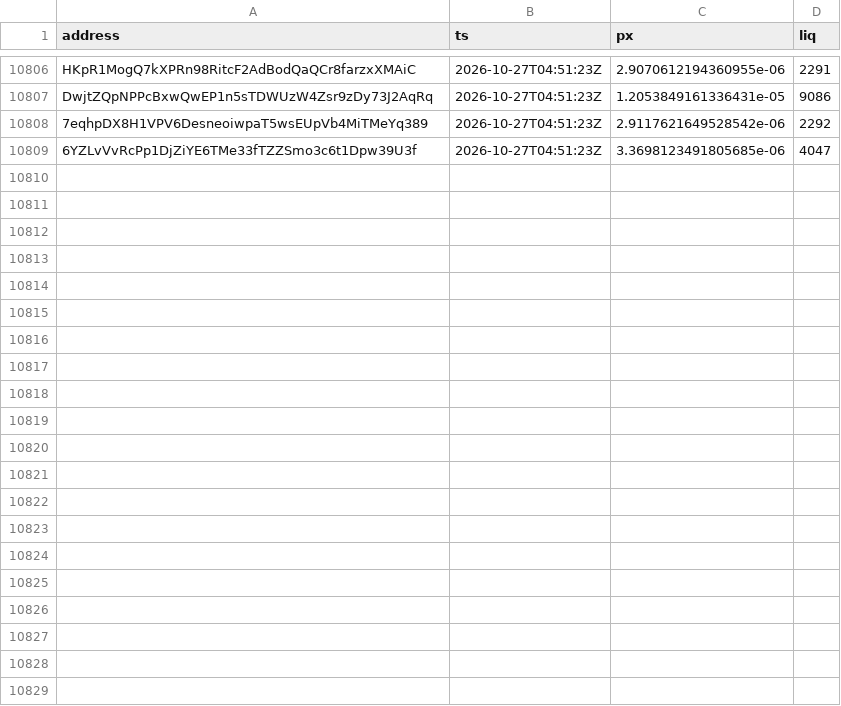
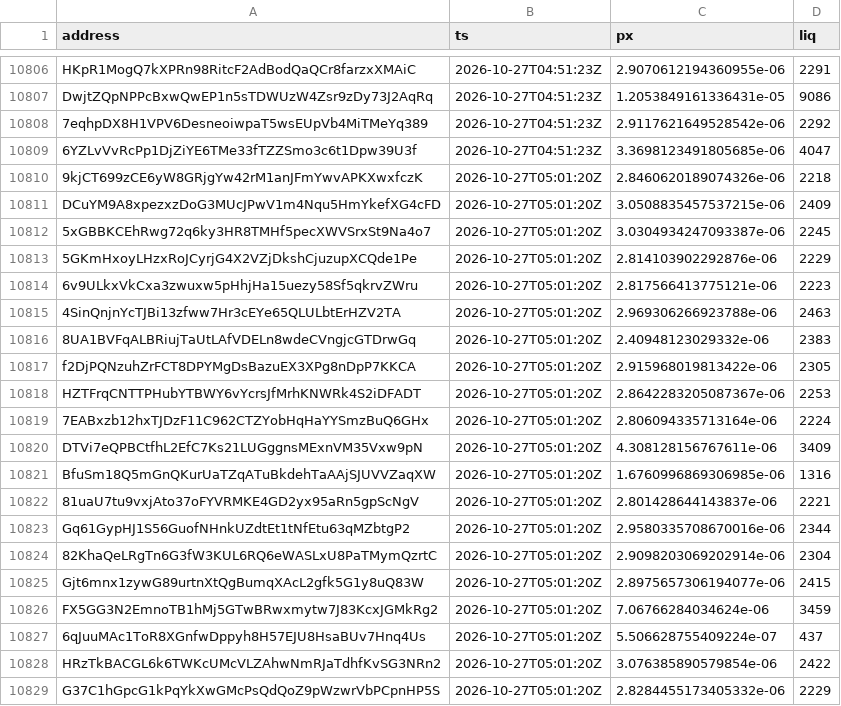
Before and after one commit to westphal03/meme-scanner, a CSV file: data/double_px.csv, drawn as a sheet; only a part is shown, gaps mark what is left out.

```diff
--- a/data/double_px.csv
+++ b/data/double_px.csv
@@ -10809 +10809,21 @@ DwjtZQpNPPcBxwQwEP1n5sTDWUzW4Zsr9zDy73J2AqRq,2026-10-27T04:51:23Z,1.205384916133
 6YZLvVvRcPp1DjZiYE6TMe33fTZZSmo3c6t1Dpw39U3f,2026-10-27T04:51:23Z,3.3698123491805685e-06,4047
+9kjCT699zCE6yW8GRjgYw42rM1anJFmYwvAPKXwxfczK,2026-10-27T05:01:20Z,2.8460620189074326e-06,2218
+DCuYM9A8xpezxzDoG3MUcJPwV1m4Nqu5HmYkefXG4cFD,2026-10-27T05:01:20Z,3.0508835457537215e-06,2409
+5xGBBKCEhRwg72q6ky3HR8TMHf5pecXWVSrxSt9Na4o7,2026-10-27T05:01:20Z,3.0304934247093387e-06,2245
+5GKmHxoyLHzxRoJCyrjG4X2VZjDkshCjuzupXCQde1Pe,2026-10-27T05:01:20Z,2.814103902292876e-06,2229
+6v9ULkxVkCxa3zwuxw5pHhjHa15uezy58Sf5qkrvZWru,2026-10-27T05:01:20Z,2.817566413775121e-06,2223
+4SinQnjnYcTJBi13zfww7Hr3cEYe65QLULbtErHZV2TA,2026-10-27T05:01:20Z,2.969306266923788e-06,2463
+8UA1BVFqALBRiujTaUtLAfVDELn8wdeCVngjcGTDrwGq,2026-10-27T05:01:20Z,2.40948123029332e-06,2383
+f2DjPQNzuhZrFCT8DPYMgDsBazuEX3XPg8nDpP7KKCA,2026-10-27T05:01:20Z,2.915968019813422e-06,2305
+HZTFrqCNTTPHubYTBWY6vYcrsJfMrhKNWRk4S2iDFADT,2026-10-27T05:01:20Z,2.8642283205087367e-06,2253
+7EABxzb12hxTJDzF11C962CTZYobHqHaYYSmzBuQ6GHx,2026-10-27T05:01:20Z,2.806094335713164e-06,2224
+DTVi7eQPBCtfhL2EfC7Ks21LUGggnsMExnVM35Vxw9pN,2026-10-27T05:01:20Z,4.308128156767611e-06,3409
+BfuSm18Q5mGnQKurUaTZqATuBkdehTaAAjSJUVVZaqXW,2026-10-27T05:01:20Z,1.6760996869306985e-06,1316
+81uaU7tu9vxjAto37oFYVRMKE4GD2yx95aRn5gpScNgV,2026-10-27T05:01:20Z,2.801428644143837e-06,2221
+Gq61GypHJ1S56GuofNHnkUZdtEt1tNfEtu63qMZbtgP2,2026-10-27T05:01:20Z,2.9580335708670016e-06,2344
+82KhaQeLRgTn6G3fW3KUL6RQ6eWASLxU8PaTMymQzrtC,2026-10-27T05:01:20Z,2.9098203069202914e-06,2304
+Gjt6mnx1zywG89urtnXtQgBumqXAcL2gfk5G1y8uQ83W,2026-10-27T05:01:20Z,2.8975657306194077e-06,2415
+FX5GG3N2EmnoTB1hMj5GTwBRwxmytw7J83KcxJGMkRg2,2026-10-27T05:01:20Z,7.06766284034624e-06,3459
+6qJuuMAc1ToR8XGnfwDppyh8H57EJU8HsaBUv7Hnq4Us,2026-10-27T05:01:20Z,5.506628755409224e-07,437
+HRzTkBACGL6k6TWKcUMcVLZAhwNmRJaTdhfKvSG3NRn2,2026-10-27T05:01:20Z,3.076385890579854e-06,2422
+G37C1hGpcG1kPqYkXwGMcPsQdQoZ9pWzwrVbPCpnHP5S,2026-10-27T05:01:20Z,2.8284455173405332e-06,2229
```
Also changed, not shown: data/double_book.csv, 5 other files.
